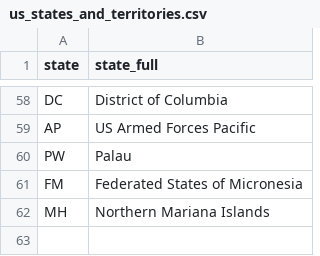
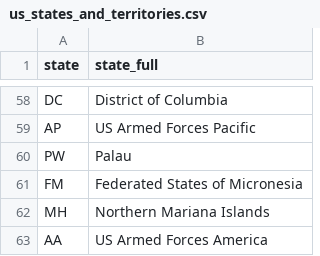
Before and after one commit to gabidavila/backend-congresswhois-api, a CSV file: db/import/us_states_and_territories.csv, drawn as a sheet; only a part is shown, gaps mark what is left out.

Commit message:
fixing full name import

```diff
--- a/db/import/us_states_and_territories.csv
+++ b/db/import/us_states_and_territories.csv
@@ -62 +62,2 @@ FM	Federated States of Micronesia
 MH	Northern Mariana Islands
+AA	US Armed Forces America
```
Also changed, not shown: 2 other files.
